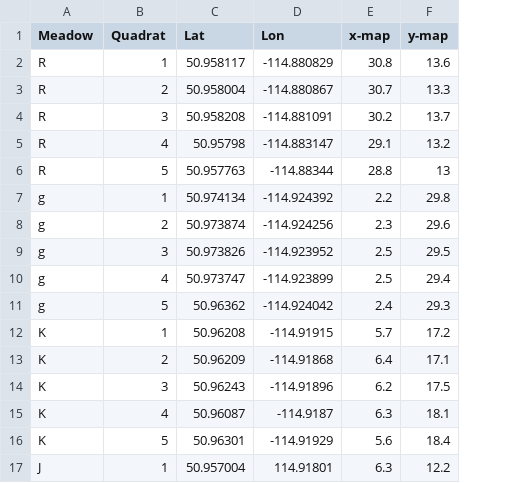
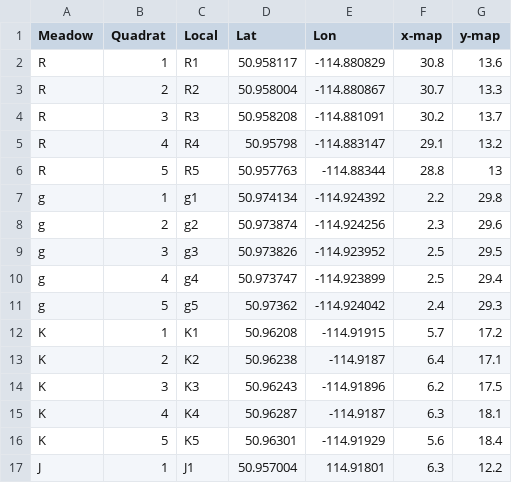
Before and after one commit to afilazzola/AlpinePlantSurveys, a CSV file: data/LTERCoordinates.csv, drawn as a sheet; only a part is shown; addresses are those after the commit; the diff names each change by its address in the sheet, - before the commit and + after, or states it on an @@ line.

Commit message:
added the 2023 data

```diff
--- a/data/LTERCoordinates.csv
+++ b/data/LTERCoordinates.csv
+column C (Local), rows 2-17: R1 | R2 | R3 | R4 | R5 | g1 | g2 | g3 | g4 | g5 | K1 | K2 | K3 | K4 | K5 | J1
-D11 (Lat): 50.96362
+D11 (Lat): 50.97362
-D13 (Lat): 50.96209
+D13 (Lat): 50.96238
-E13 (Lon): -114.91868
+E13 (Lon): -114.9187
-D15 (Lat): 50.96087
+D15 (Lat): 50.96287
```
Also changed, not shown: 13 other files.
